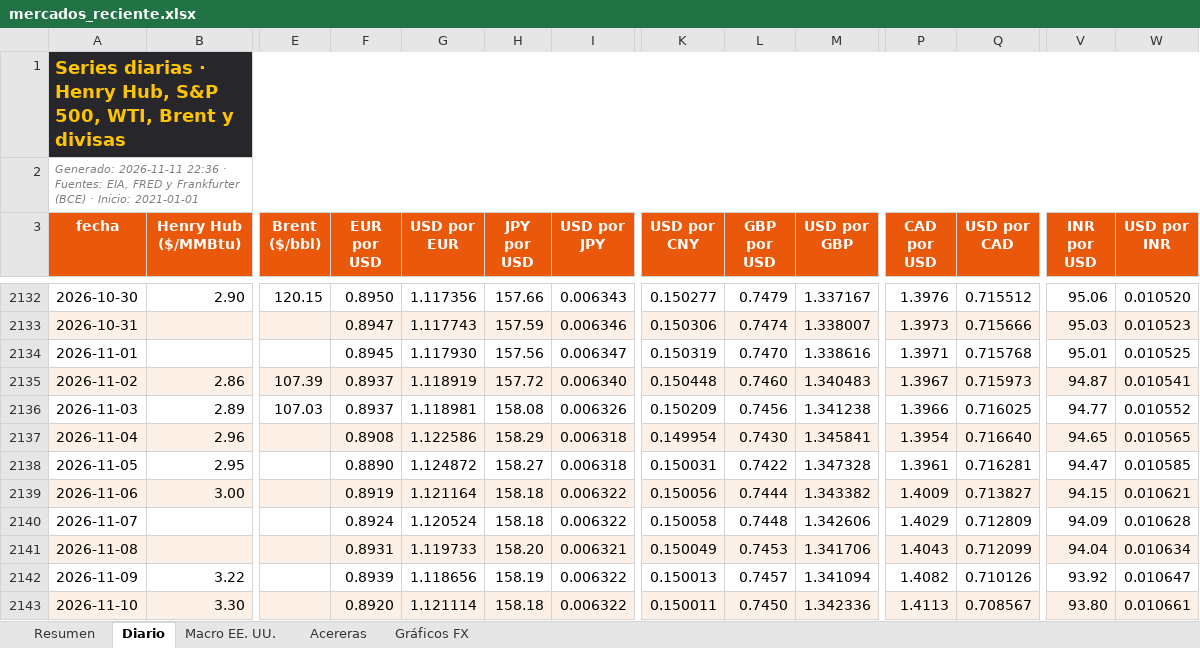
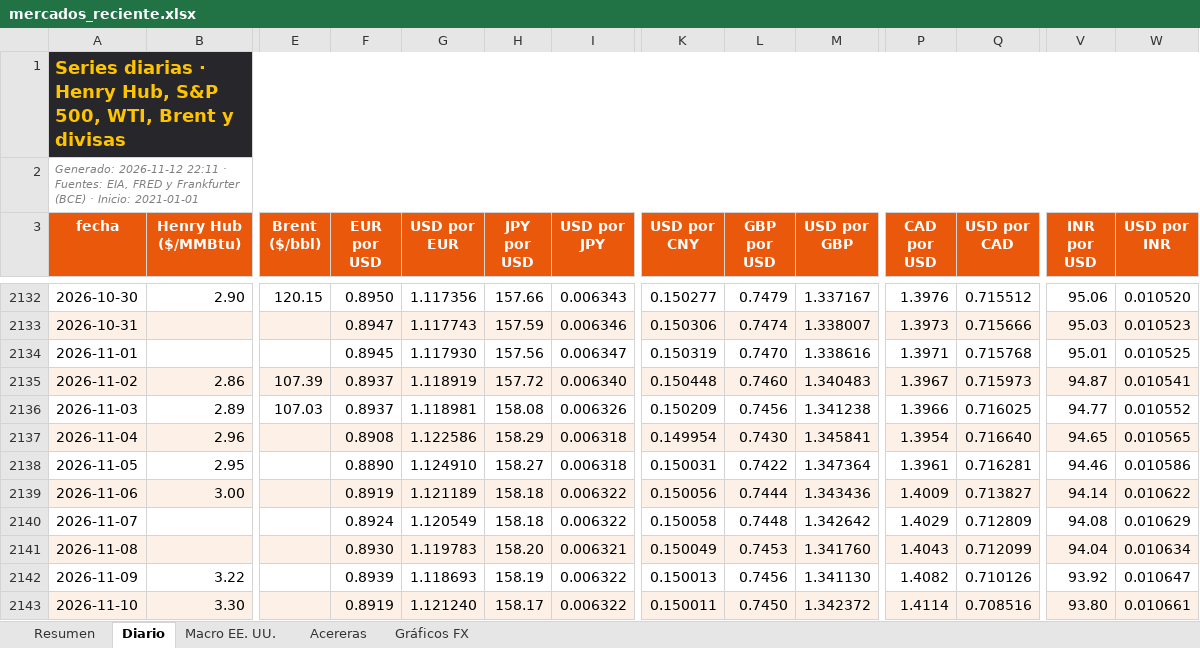
Before and after one commit to benjany2011-sys/Indicators, an Excel workbook: resultados/mercados_reciente.xlsx, sheet Diario, drawn as a sheet; only a part is shown, gaps mark what is left out; values as stored, in another font and other column widths than the file's, no borders; charts and pictures not drawn; the diff covers the shown part only; the diff names each change by its address in the sheet, - before the commit and + after, or states it on an @@ line.

```diff
--- a/resultados/mercados_reciente.xlsx (sheet Diario)
+++ b/resultados/mercados_reciente.xlsx (sheet Diario)
-A2 (fecha): Generado: 2026-11-11 22:36 · Fuentes:…
+A2 (fecha): Generado: 2026-11-12 22:11 · Fuentes:…
-G2138 (USD por EUR): 1.124872
+G2138 (USD por EUR): 1.124910
-M2138 (USD por GBP): 1.347328
+M2138 (USD por GBP): 1.347364
-V2138 (INR por USD): 94.47
+V2138 (INR por USD): 94.46
-W2138 (USD por INR): 0.010585
+W2138 (USD por INR): 0.010586
-G2139 (USD por EUR): 1.121164
+G2139 (USD por EUR): 1.121189
-M2139 (USD por GBP): 1.343382
+M2139 (USD por GBP): 1.343436
-V2139 (INR por USD): 94.15
+V2139 (INR por USD): 94.14
-W2139 (USD por INR): 0.010621
+W2139 (USD por INR): 0.010622
-G2140 (USD por EUR): 1.120524
+G2140 (USD por EUR): 1.120549
-M2140 (USD por GBP): 1.342606
+M2140 (USD por GBP): 1.342642
-V2140 (INR por USD): 94.09
+V2140 (INR por USD): 94.08
-W2140 (USD por INR): 0.010628
+W2140 (USD por INR): 0.010629
-F2141 (EUR por USD): 0.8931
+F2141 (EUR por USD): 0.8930
-G2141 (USD por EUR): 1.119733
+G2141 (USD por EUR): 1.119783
-M2141 (USD por GBP): 1.341706
+M2141 (USD por GBP): 1.341760
-G2142 (USD por EUR): 1.118656
+G2142 (USD por EUR): 1.118693
-L2142 (GBP por USD): 0.7457
+L2142 (GBP por USD): 0.7456
-M2142 (USD por GBP): 1.341094
+M2142 (USD por GBP): 1.341130
-F2143 (EUR por USD): 0.8920
+F2143 (EUR por USD): 0.8919
-G2143 (USD por EUR): 1.121114
+G2143 (USD por EUR): 1.121240
-H2143 (JPY por USD): 158.18
+H2143 (JPY por USD): 158.17
-M2143 (USD por GBP): 1.342336
+M2143 (USD por GBP): 1.342372
-P2143 (CAD por USD): 1.4113
+P2143 (CAD por USD): 1.4114
-Q2143 (USD por CAD): 0.708567
+Q2143 (USD por CAD): 0.708516
```
Also changed, not shown: 1 added row and 23 edited cells elsewhere in this sheet, sheet Resumen, sheet Acereras, sheet Macro EE. UU., charts or pictures, 7 other files.
